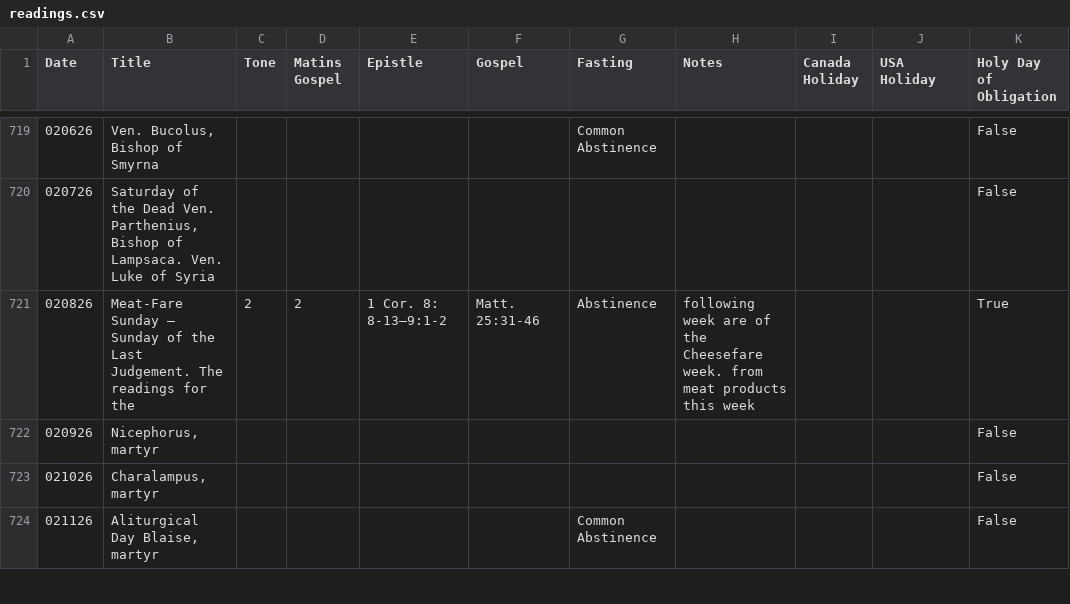
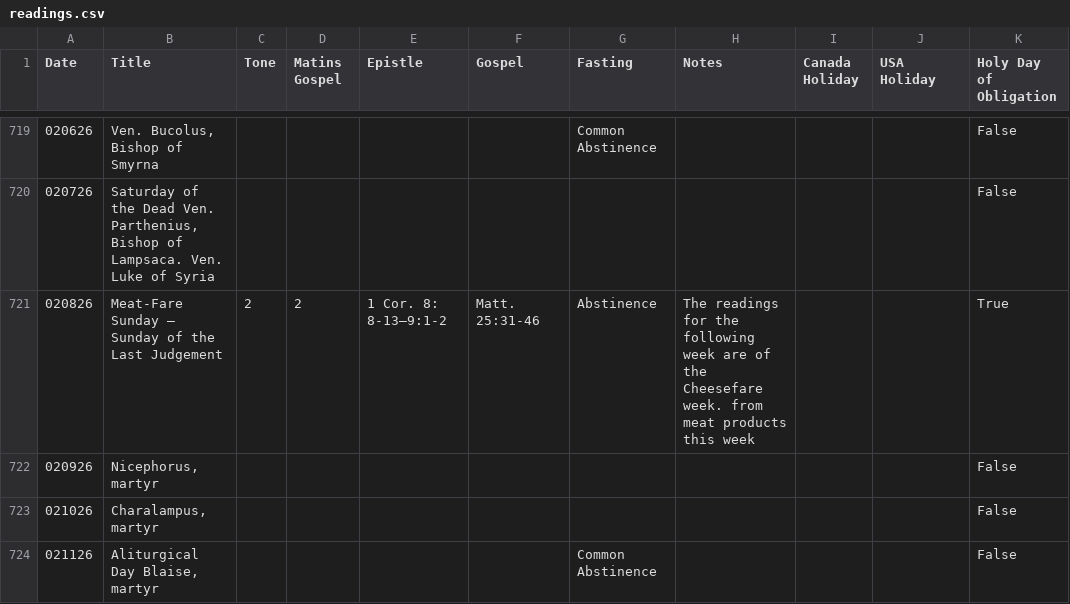
Before and after one commit to EbrahimKaram/ByzantineLiturgyReadings, a CSV file: calendars/readings.csv, drawn as a sheet; only a part is shown, gaps mark what is left out; the diff covers the shown part only; the diff names each change by its address in the sheet, - before the commit and + after, or states it on an @@ line.

Commit message:
Good notes selection

```diff
--- a/calendars/readings.csv
+++ b/calendars/readings.csv
-B721 (Title): …the Last Judgement. The readings for the
+B721 (Title): …the Last Judgement
-H721 (Notes): following week…
+H721 (Notes): The readings for the following week…
```
Also changed, not shown: 10 edited cells elsewhere in this file, 2 other files.
